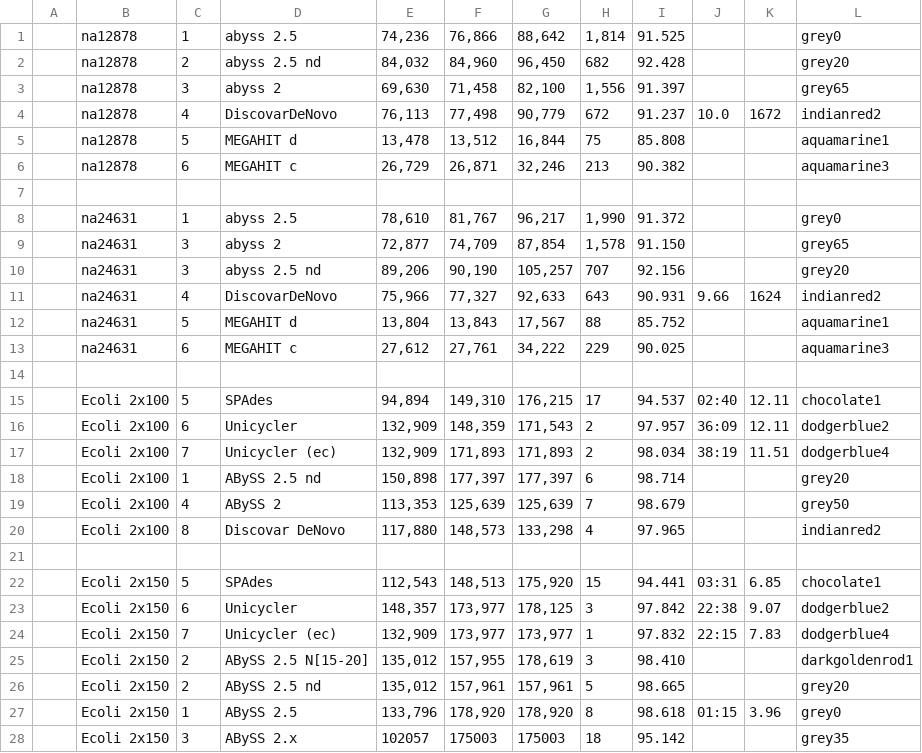
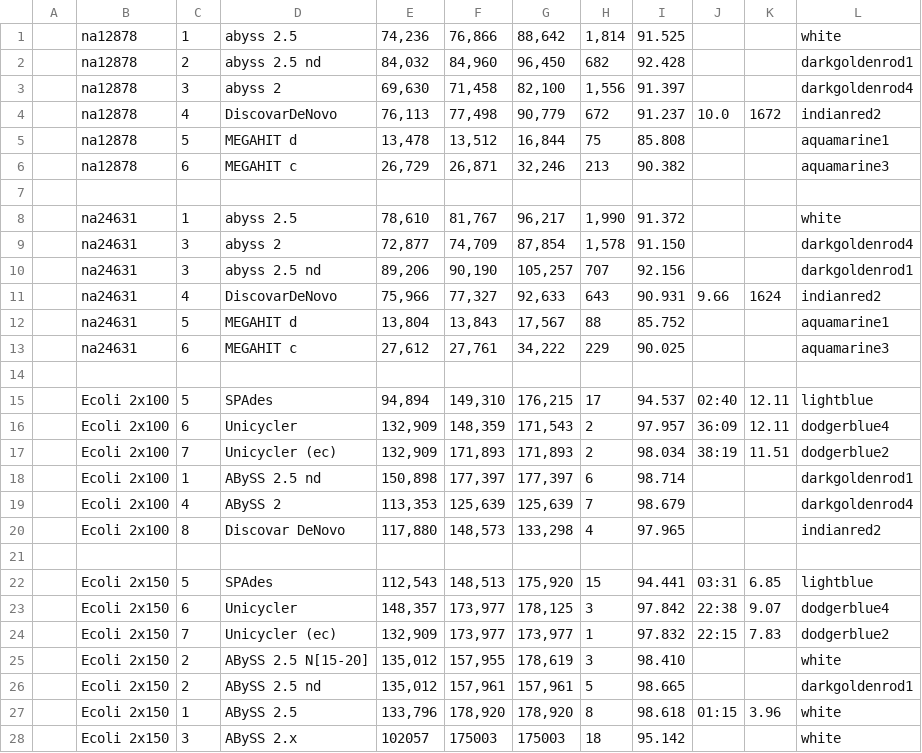
Before and after one commit to aafshinfard/scripts, a TSV file: temp/results.tsv, drawn as a sheet; only a part is shown; the diff covers the shown part only.

Commit message:
Update results.tsv

```diff
--- a/temp/results.tsv
+++ b/temp/results.tsv
@@ -1,4 +1,4 @@
-| na12878 | 1 |abyss 2.5                |74,236|76,866|88,642|1,814|91.525| | | grey0 |
-| na12878 | 2 |abyss 2.5 nd             |84,032|84,960|96,450|682|92.428| | | grey20 |
-| na12878 | 3 |abyss 2                  |69,630|71,458|82,100|1,556|91.397 || | grey65 |
+| na12878 | 1 |abyss 2.5                |74,236|76,866|88,642|1,814|91.525| | | white |
+| na12878 | 2 |abyss 2.5 nd             |84,032|84,960|96,450|682|92.428| | | darkgoldenrod1 |
+| na12878 | 3 |abyss 2                  |69,630|71,458|82,100|1,556|91.397 || | darkgoldenrod4 |
 | na12878 | 4 |DiscovarDeNovo           |76,113|77,498|90,779|672|91.237|10.0|1672| indianred2 |
@@ -7,5 +7,5 @@
 
-| na24631 | 1 |abyss 2.5                |78,610|81,767|96,217|1,990|91.372| | | grey0 |
-| na24631 | 3 |abyss 2                  |72,877|74,709|87,854|1,578|91.150 | | | grey65 |
-| na24631 | 3 |abyss 2.5 nd             |89,206|90,190|105,257|707|92.156| | | grey20 |
+| na24631 | 1 |abyss 2.5                |78,610|81,767|96,217|1,990|91.372| | | white |
+| na24631 | 3 |abyss 2                  |72,877|74,709|87,854|1,578|91.150 | | | darkgoldenrod4 |
+| na24631 | 3 |abyss 2.5 nd             |89,206|90,190|105,257|707|92.156| | | darkgoldenrod1 |
 | na24631 | 4 |DiscovarDeNovo           |75,966|77,327|92,633|643|90.931|9.66 |1624 | indianred2 |
@@ -14,15 +14,15 @@
 
-| Ecoli 2x100| 5 | SPAdes             |94,894|149,310|176,215|17|94.537|02:40|12.11|  chocolate1 |
-| Ecoli 2x100| 6 | Unicycler          |132,909|148,359|171,543|2|97.957|36:09|12.11| dodgerblue2 |
-| Ecoli 2x100| 7 | Unicycler (ec)     |132,909|171,893|171,893|2|98.034|38:19|11.51| dodgerblue4 |
-| Ecoli 2x100| 1 | ABySS 2.5 nd       |150,898 |177,397 |177,397 |6|98.714| | | grey20 |
-| Ecoli 2x100| 4 | ABySS 2            |113,353|125,639|125,639|7|98.679| | | grey50 |
+| Ecoli 2x100| 5 | SPAdes             |94,894|149,310|176,215|17|94.537|02:40|12.11|  lightblue |
+| Ecoli 2x100| 6 | Unicycler          |132,909|148,359|171,543|2|97.957|36:09|12.11| dodgerblue4 |
+| Ecoli 2x100| 7 | Unicycler (ec)     |132,909|171,893|171,893|2|98.034|38:19|11.51| dodgerblue2 |
+| Ecoli 2x100| 1 | ABySS 2.5 nd       |150,898 |177,397 |177,397 |6|98.714| | | darkgoldenrod1 |
+| Ecoli 2x100| 4 | ABySS 2            |113,353|125,639|125,639|7|98.679| | | darkgoldenrod4 |
 | Ecoli 2x100| 8 | Discovar DeNovo    |117,880|148,573|133,298|4|97.965| | | indianred2 |
 
-| Ecoli 2x150| 5 | SPAdes             |112,543|148,513|175,920|15|94.441|03:31|6.85 | chocolate1 |
-| Ecoli 2x150| 6 | Unicycler          |148,357|173,977|178,125|3|97.842|22:38|9.07| dodgerblue2 |
-| Ecoli 2x150| 7 | Unicycler (ec)     |132,909|173,977|173,977|1|97.832|22:15|7.83| dodgerblue4 |
-| Ecoli 2x150| 2 | ABySS 2.5 N[15-20] |135,012|157,955|178,619|3|98.410 | | | darkgoldenrod1 |
-| Ecoli 2x150| 2 | ABySS 2.5 nd       |135,012|157,961|157,961|5|98.665| | | grey20 |
-| Ecoli 2x150| 1 | ABySS 2.5          |133,796|178,920|178,920|8|98.618 | 01:15 | 3.96 | grey0 |
-| Ecoli 2x150| 3 | ABySS 2.x          |102057|175003|175003|18|95.142 | | | grey35 |
+| Ecoli 2x150| 5 | SPAdes             |112,543|148,513|175,920|15|94.441|03:31|6.85 | lightblue |
+| Ecoli 2x150| 6 | Unicycler          |148,357|173,977|178,125|3|97.842|22:38|9.07| dodgerblue4 |
+| Ecoli 2x150| 7 | Unicycler (ec)     |132,909|173,977|173,977|1|97.832|22:15|7.83| dodgerblue2 |
+| Ecoli 2x150| 2 | ABySS 2.5 N[15-20] |135,012|157,955|178,619|3|98.410 | | | white |
+| Ecoli 2x150| 2 | ABySS 2.5 nd       |135,012|157,961|157,961|5|98.665| | | darkgoldenrod1 |
+| Ecoli 2x150| 1 | ABySS 2.5          |133,796|178,920|178,920|8|98.618 | 01:15 | 3.96 | white |
+| Ecoli 2x150| 3 | ABySS 2.x          |102057|175003|175003|18|95.142 | | | white |
```
Also changed, not shown: 12 edited cells elsewhere in this file.
